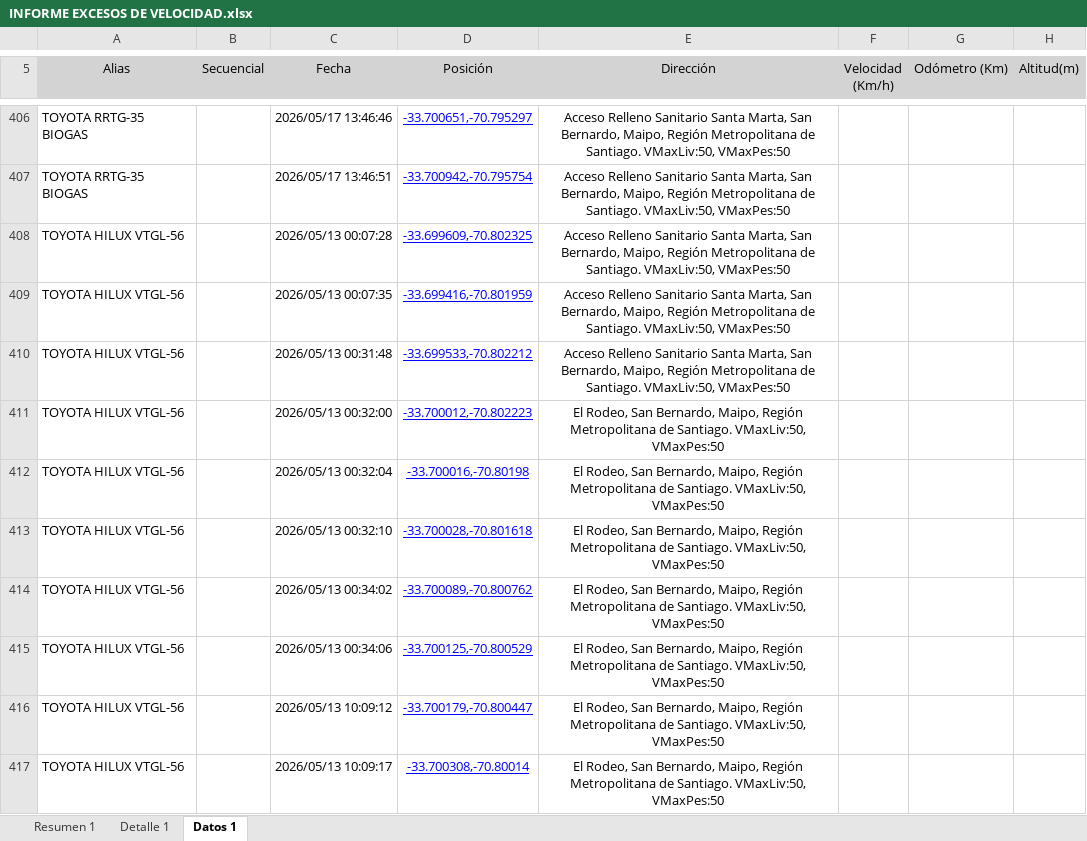
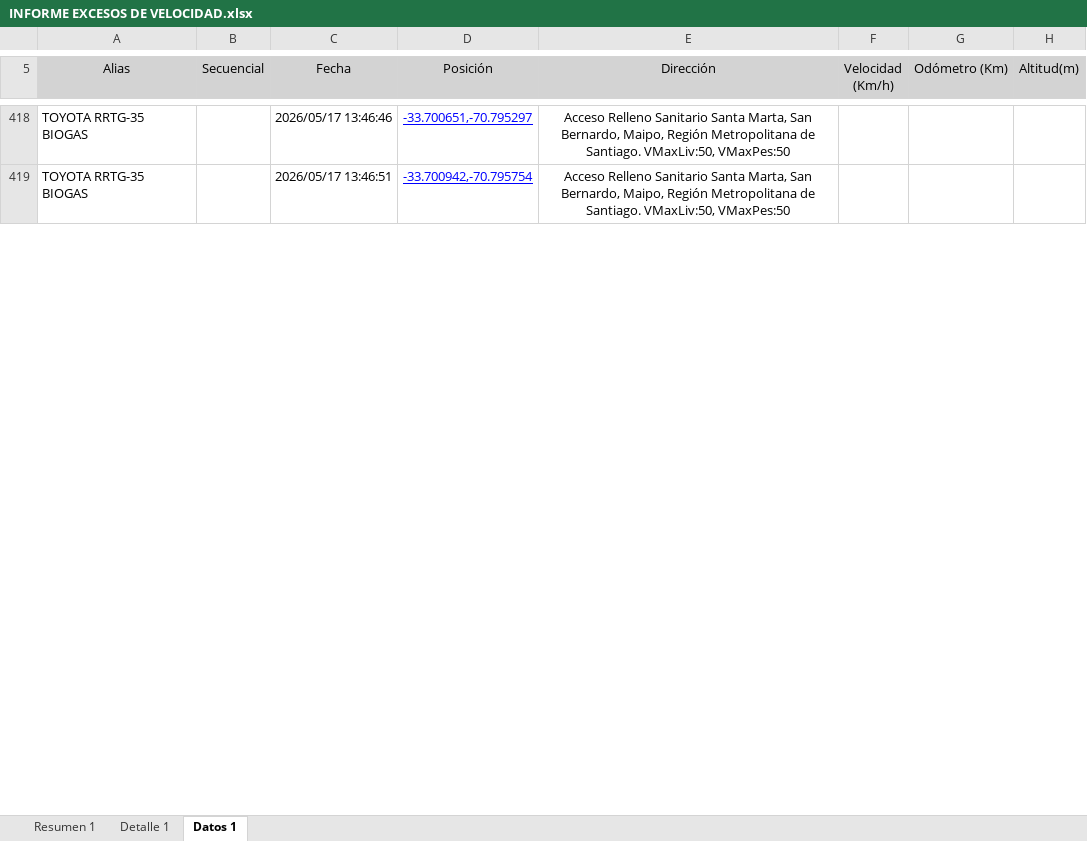
Before and after one commit to WurfelSPA/tracklink-santamarta, an Excel workbook: INFORME EXCESOS DE VELOCIDAD.xlsx, sheet Datos 1, drawn as a sheet; only a part is shown, gaps mark what is left out; values as stored, in another font and other column widths than the file's, no borders; table styles not drawn; removed rows and columns are numbered as before the commit, all else as after; the diff covers the shown part only; the diff names each change by its address in the sheet, - before the commit and + after, or states it on an @@ line.

```diff
--- a/INFORME EXCESOS DE VELOCIDAD.xlsx (sheet Datos 1)
+++ b/INFORME EXCESOS DE VELOCIDAD.xlsx (sheet Datos 1)
-row 408: TOYOTA HILUX VTGL-56 |  | 2026/05/13 00:07:28 | -33.699609,-70.802325 | Acceso Relleno Sanitario Santa Marta, San Bernardo, Maipo, Región Metropolitana de Santiago. VMaxLiv:50, VMaxPes:50
-row 409: TOYOTA HILUX VTGL-56 |  | 2026/05/13 00:07:35 | -33.699416,-70.801959 | Acceso Relleno Sanitario Santa Marta, San Bernardo, Maipo, Región Metropolitana de Santiago. VMaxLiv:50, VMaxPes:50
-row 410: TOYOTA HILUX VTGL-56 |  | 2026/05/13 00:31:48 | -33.699533,-70.802212 | Acceso Relleno Sanitario Santa Marta, San Bernardo, Maipo, Región Metropolitana de Santiago. VMaxLiv:50, VMaxPes:50
-row 411: TOYOTA HILUX VTGL-56 |  | 2026/05/13 00:32:00 | -33.700012,-70.802223 | El Rodeo, San Bernardo, Maipo, Región Metropolitana de Santiago. VMaxLiv:50, VMaxPes:50
-row 412: TOYOTA HILUX VTGL-56 |  | 2026/05/13 00:32:04 | -33.700016,-70.80198 | El Rodeo, San Bernardo, Maipo, Región Metropolitana de Santiago. VMaxLiv:50, VMaxPes:50
-row 413: TOYOTA HILUX VTGL-56 |  | 2026/05/13 00:32:10 | -33.700028,-70.801618 | El Rodeo, San Bernardo, Maipo, Región Metropolitana de Santiago. VMaxLiv:50, VMaxPes:50
-row 414: TOYOTA HILUX VTGL-56 |  | 2026/05/13 00:34:02 | -33.700089,-70.800762 | El Rodeo, San Bernardo, Maipo, Región Metropolitana de Santiago. VMaxLiv:50, VMaxPes:50
-row 415: TOYOTA HILUX VTGL-56 |  | 2026/05/13 00:34:06 | -33.700125,-70.800529 | El Rodeo, San Bernardo, Maipo, Región Metropolitana de Santiago. VMaxLiv:50, VMaxPes:50
-row 416: TOYOTA HILUX VTGL-56 |  | 2026/05/13 10:09:12 | -33.700179,-70.800447 | El Rodeo, San Bernardo, Maipo, Región Metropolitana de Santiago. VMaxLiv:50, VMaxPes:50
-row 417: TOYOTA HILUX VTGL-56 |  | 2026/05/13 10:09:17 | -33.700308,-70.80014 | El Rodeo, San Bernardo, Maipo, Región Metropolitana de Santiago. VMaxLiv:50, VMaxPes:50
```
Also changed, not shown: 111 added rows, 111 removed rows and 528 edited cells elsewhere in this sheet, sheet Detalle 1, sheet Resumen 1.
